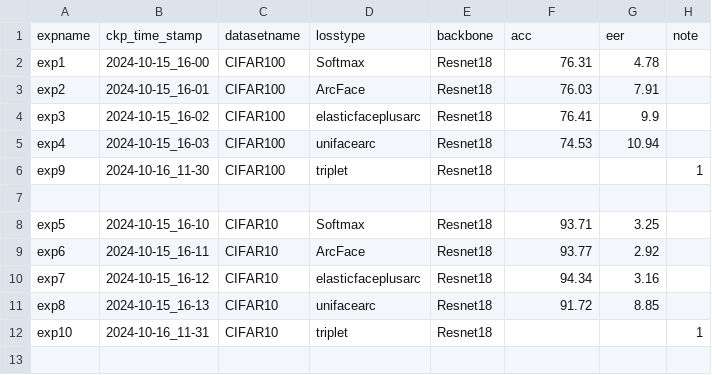
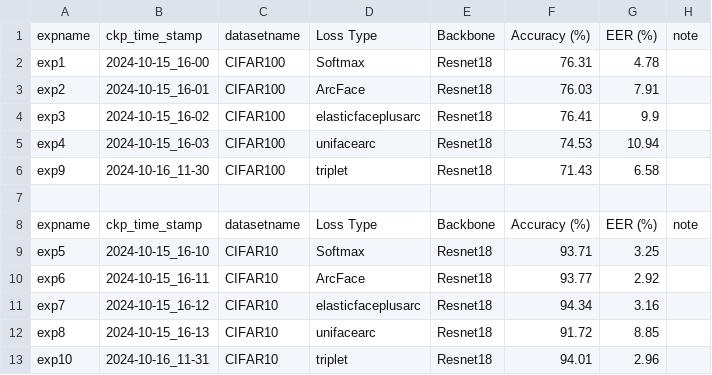
Before and after one commit to RSMung/SimpleFaceRecognition, a CSV file: experimental_results.csv, drawn as a sheet.

Commit message:
update experimental data

```diff
--- a/experimental_results.csv
+++ b/experimental_results.csv
@@ -1,2 +1,2 @@
-expname,ckp_time_stamp,datasetname,losstype,backbone,acc,eer,note
+expname,ckp_time_stamp,datasetname,Loss Type,Backbone,Accuracy (%),EER (%),note
 exp1,2024-10-15_16-00,CIFAR100,Softmax,Resnet18,76.31,4.78,
@@ -5,4 +5,5 @@ exp3,2024-10-15_16-02,CIFAR100,elasticfaceplusarc,Resnet18,76.41,9.9,
 exp4,2024-10-15_16-03,CIFAR100,unifacearc,Resnet18,74.53,10.94,
-exp9,2024-10-16_11-30,CIFAR100,triplet,Resnet18,,,1
+exp9,2024-10-16_11-30,CIFAR100,triplet,Resnet18,71.43,6.58,
 ,,,,,,,
+expname,ckp_time_stamp,datasetname,Loss Type,Backbone,Accuracy (%),EER (%),note
 exp5,2024-10-15_16-10,CIFAR10,Softmax,Resnet18,93.71,3.25,
@@ -11,2 +12,2 @@ exp7,2024-10-15_16-12,CIFAR10,elasticfaceplusarc,Resnet18,94.34,3.16,
 exp8,2024-10-15_16-13,CIFAR10,unifacearc,Resnet18,91.72,8.85,
-exp10,2024-10-16_11-31,CIFAR10,triplet,Resnet18,,,1
+exp10,2024-10-16_11-31,CIFAR10,triplet,Resnet18,94.01,2.96,
```
Also changed, not shown: 1 other file.
